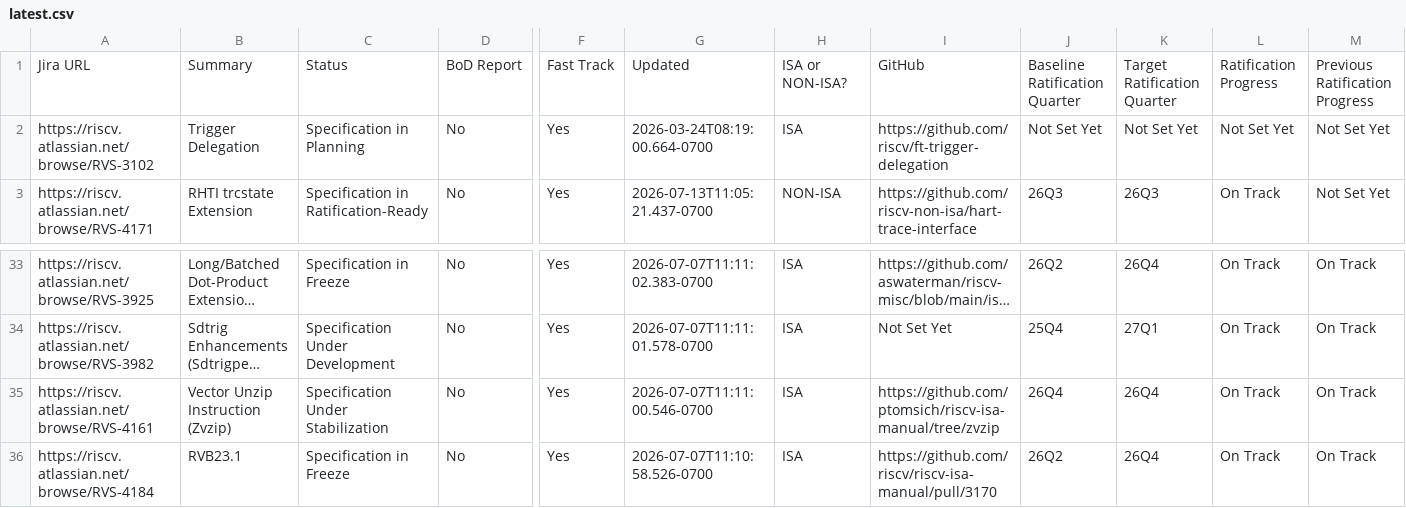
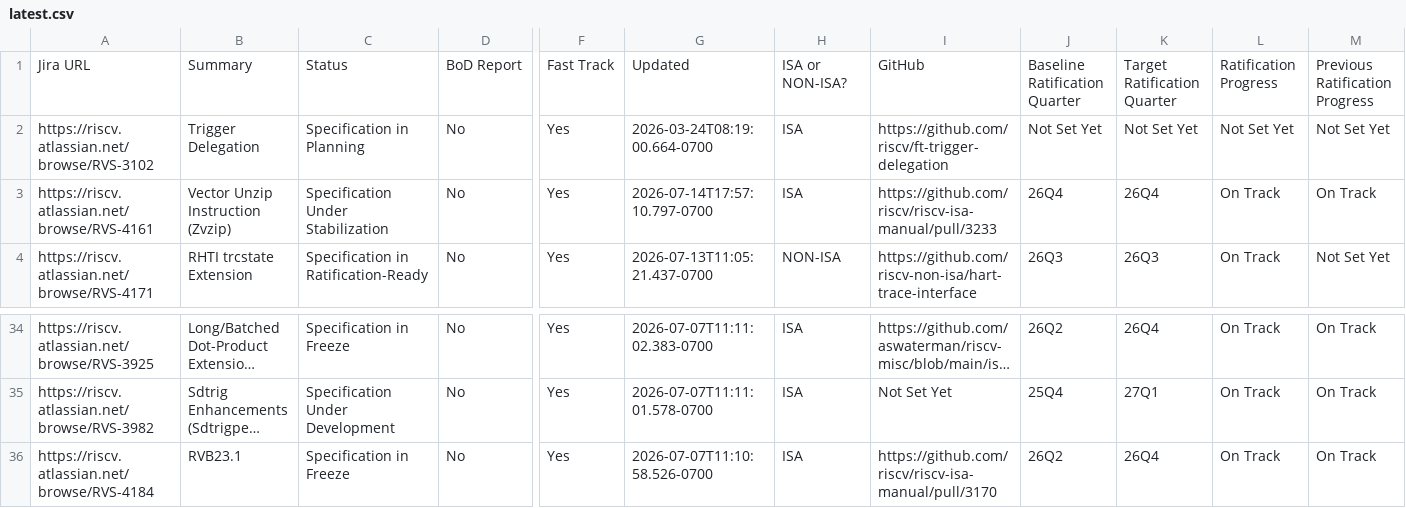
Before and after one commit to riscv/adm-spec-dashboard, a CSV file: web-ui/public/latest.csv, drawn as a sheet; only a part is shown, gaps mark what is left out; long unchanged cells end in …; removed rows and columns are numbered as before the commit, all else as after; rows hold the shown columns only; the diff names each change by its address in the sheet, - before the commit and + after, or states it on an @@ line.

```diff
--- a/web-ui/public/latest.csv
+++ b/web-ui/public/latest.csv
+row 3: https://riscv.atlassian.net/browse/RVS-4161 | Vector Unzip Instruction (Zvzip) | Specification Under Stabilization | No | Yes | 2026-07-14T17:57:10.797-0700 | ISA | https://github.com/riscv/riscv-isa-manual/pull/3233 | 26Q4 | 26Q4 | On Track | On Track
-row 35: https://riscv.atlassian.net/browse/RVS-4161 | Vector Unzip Instruction (Zvzip) | Specification Under Stabilization | No | Yes | 2026-07-07T11:11:00.546-0700 | ISA | https://github.com/ptomsich/riscv-isa-manual/tree/zvzip | 26Q4 | 26Q4 | On Track | On Track
```
Also changed, not shown: 1 other file.
